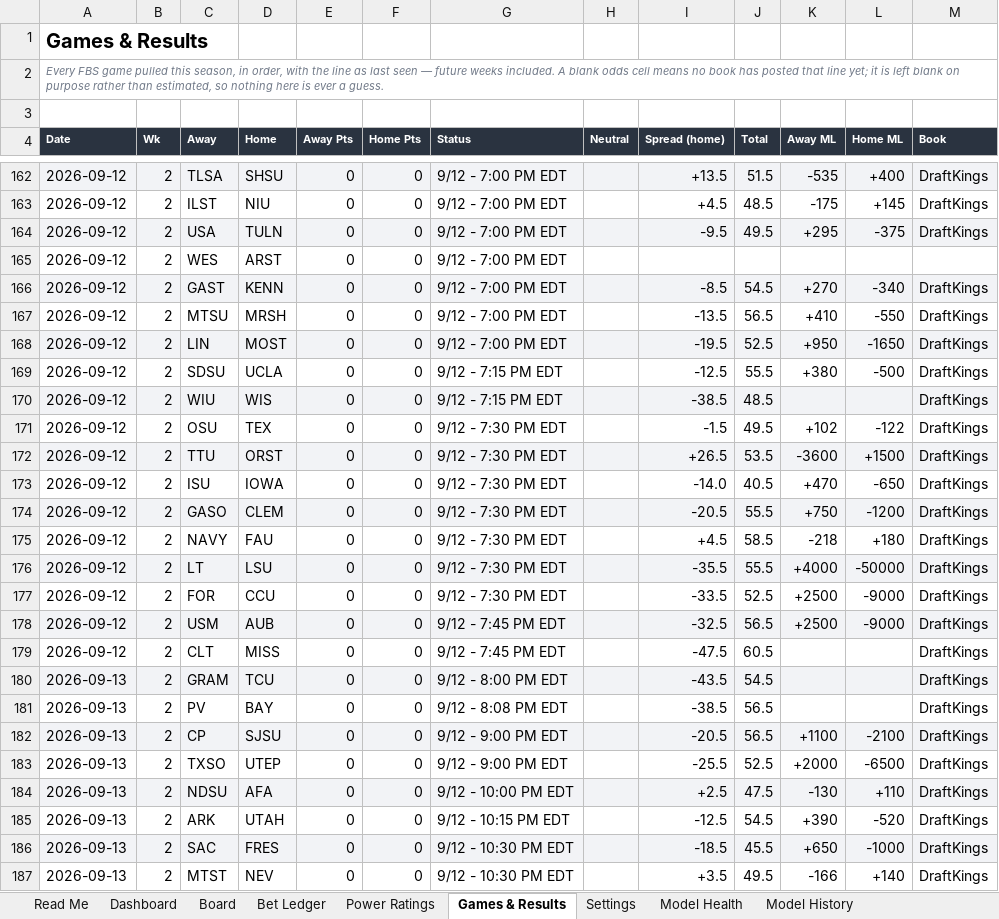
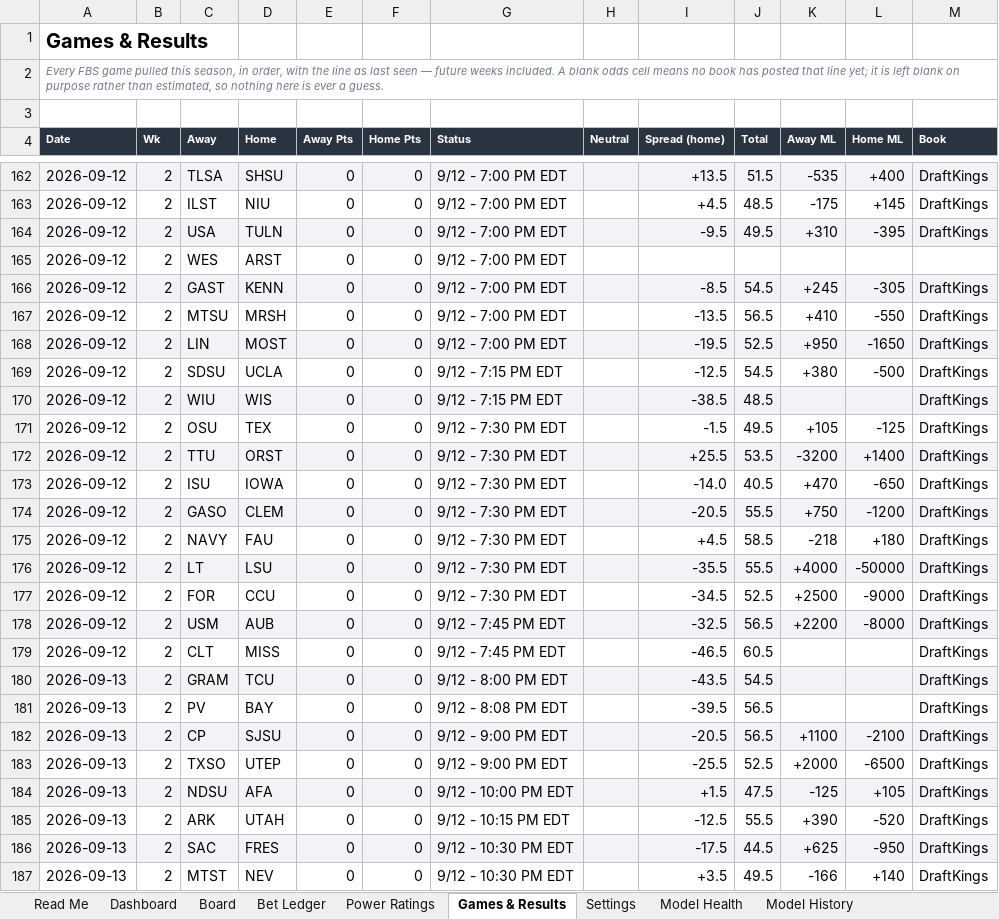
Before and after one commit to CHILLYCHILLY14/ncaaf-edge, an Excel workbook: NCAAF_Edge_Model.xlsx, sheet Games & Results, drawn as a sheet; only a part is shown, gaps mark what is left out; values as stored, in another font and other column widths than the file's, no borders; table styles not drawn; the diff covers the shown part only; the diff names each change by its address in the sheet, - before the commit and + after, or states it on an @@ line.

```diff
--- a/NCAAF_Edge_Model.xlsx (sheet Games & Results)
+++ b/NCAAF_Edge_Model.xlsx (sheet Games & Results)
-K164 (Away ML): +295
+K164 (Away ML): +310
-L164 (Home ML): -375
+L164 (Home ML): -395
-K166 (Away ML): +270
+K166 (Away ML): +245
-L166 (Home ML): -340
+L166 (Home ML): -305
-J169 (Total): 55.5
+J169 (Total): 54.5
-K171 (Away ML): +102
+K171 (Away ML): +105
-L171 (Home ML): -122
+L171 (Home ML): -125
-I172 (Spread (home)): +26.5
+I172 (Spread (home)): +25.5
-K172 (Away ML): -3600
+K172 (Away ML): -3200
-L172 (Home ML): +1500
+L172 (Home ML): +1400
-I177 (Spread (home)): -33.5
+I177 (Spread (home)): -34.5
-K178 (Away ML): +2500
+K178 (Away ML): +2200
-L178 (Home ML): -9000
+L178 (Home ML): -8000
-I179 (Spread (home)): -47.5
+I179 (Spread (home)): -46.5
-I181 (Spread (home)): -38.5
+I181 (Spread (home)): -39.5
-I184 (Spread (home)): +2.5
+I184 (Spread (home)): +1.5
-K184 (Away ML): -130
+K184 (Away ML): -125
-L184 (Home ML): +110
+L184 (Home ML): +105
-J185 (Total): 54.5
+J185 (Total): 55.5
-I186 (Spread (home)): -18.5
+I186 (Spread (home)): -17.5
-J186 (Total): 45.5
+J186 (Total): 44.5
-K186 (Away ML): +650
+K186 (Away ML): +625
-L186 (Home ML): -1000
+L186 (Home ML): -950
```
Also changed, not shown: 55 edited cells elsewhere in this sheet, sheet Board, sheet Bet Ledger, sheet Dashboard, sheet Read Me, 10 other files.
